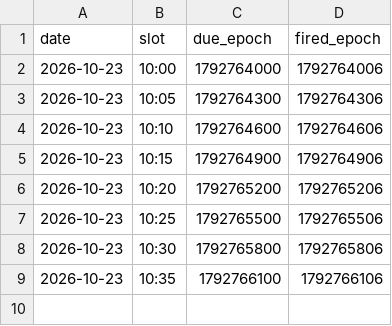
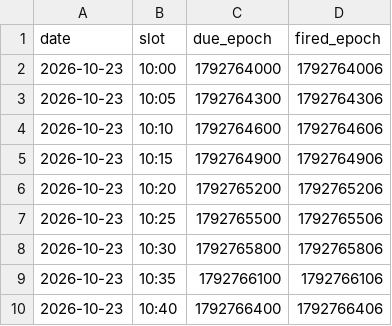
Before and after one commit to adamelci-22/Main, a CSV file: archive/waiter_log.csv, drawn as a sheet.

```diff
--- a/archive/waiter_log.csv
+++ b/archive/waiter_log.csv
@@ -9 +9,2 @@ date,slot,due_epoch,fired_epoch
 2026-10-23,10:35,1792766100,1792766106
+2026-10-23,10:40,1792766400,1792766406
```
